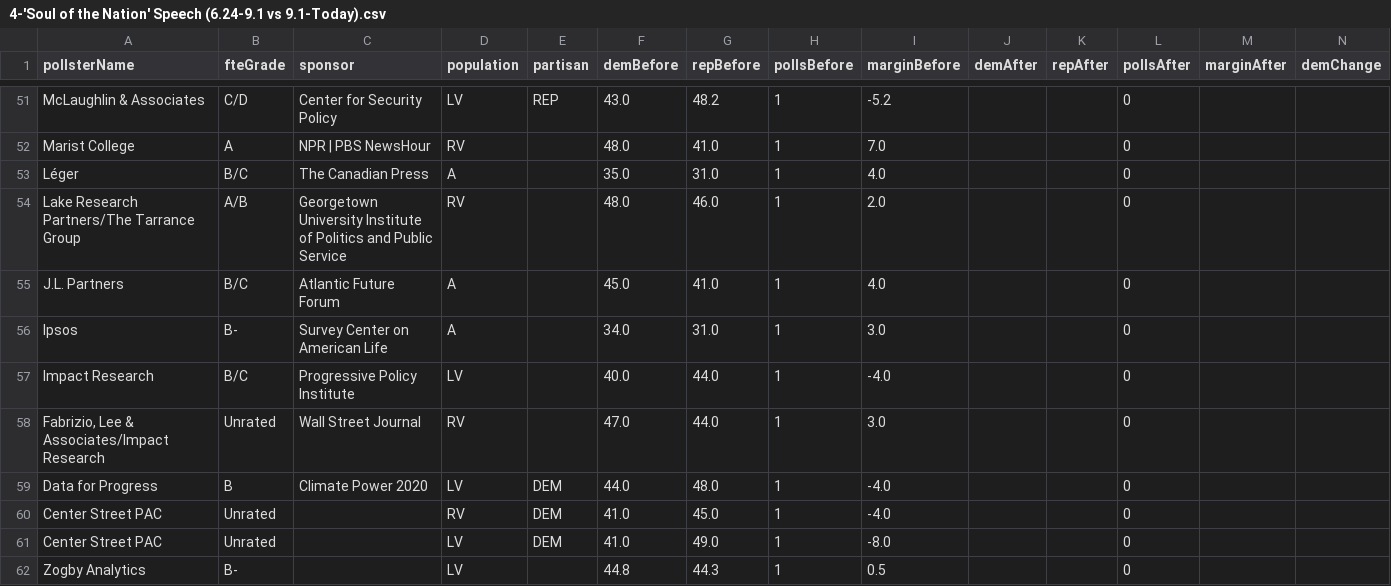
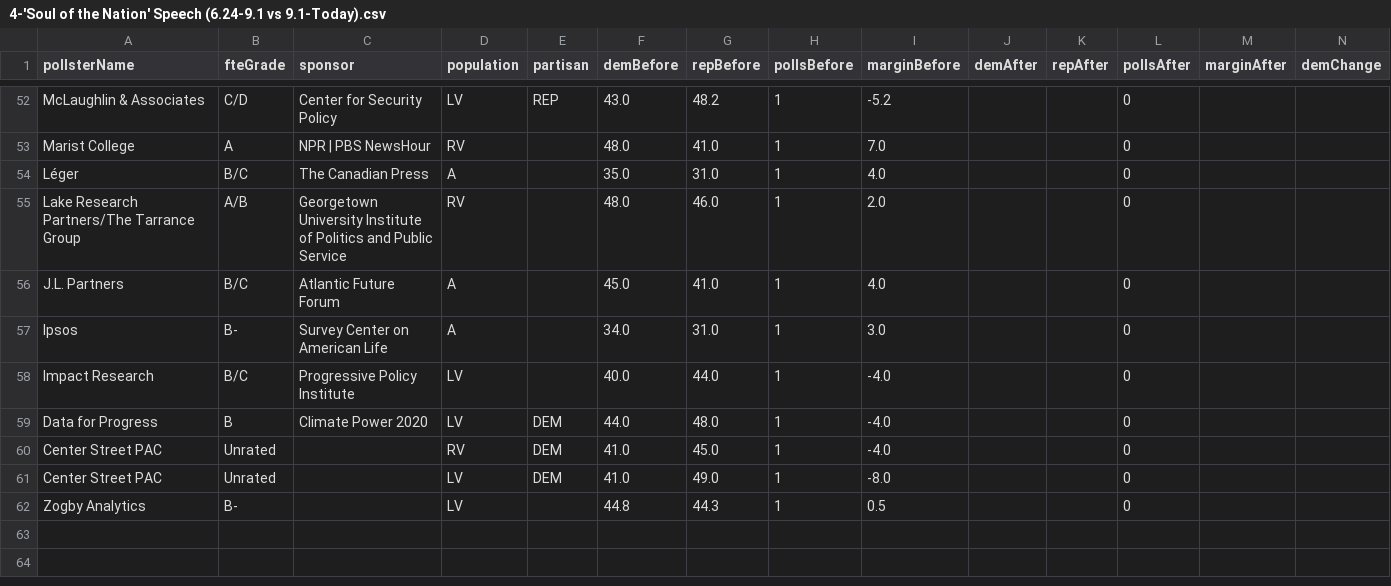
Before and after one commit to dcadata/fivey-is-an-emotional-fox, a CSV file: gcb_movement/4-'Soul of the Nation' Speech (6.24-9.1 vs 9.1-Today).csv, drawn as a sheet; only a part is shown, gaps mark what is left out; removed rows and columns are numbered as before the commit, all else as after; rows hold the shown columns only; the diff covers the shown part only; the diff names each change by its address in the sheet, - before the commit and + after, or states it on an @@ line.

```diff
--- a/gcb_movement/4-'Soul of the Nation' Speech (6.24-9.1 vs 9.1-Today).csv
+++ b/gcb_movement/4-'Soul of the Nation' Speech (6.24-9.1 vs 9.1-Today).csv
-row 58: Fabrizio, Lee & Associates/Impact Research | Unrated | Wall Street Journal | RV |  | 47.0 | 44.0 | 1 | 3.0 |  |  | 0
```
Also changed, not shown: 1 added row and 21 moved rows elsewhere in this file, data/generic_ballot_polls.csv, gcb_movement/1-Dobbs (YTD split at 6.24).csv, 4 other files.
